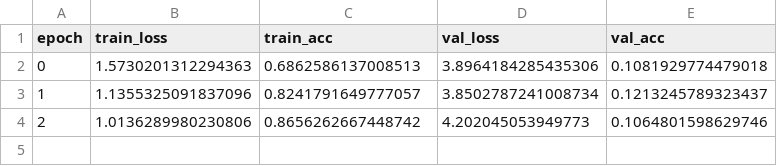
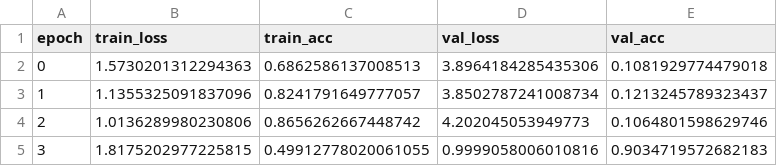
Before and after one commit to ItsCodeBakery/Mx-XMAN, a CSV file: logs/training_history.csv, drawn as a sheet; the diff names each change by its address in the sheet, - before the commit and + after, or states it on an @@ line.

Commit message:
[auto] CLEAN-TRAIN (resume) Epoch 3 — val_acc=0.9035

```diff
--- a/logs/training_history.csv
+++ b/logs/training_history.csv
+row 5: 3 | 1.8175202977225815 | 0.49912778020061055 | 0.9999058006010816 | 0.9034719572682183
```
Also changed, not shown: 3 other files.
